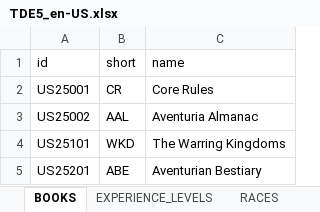
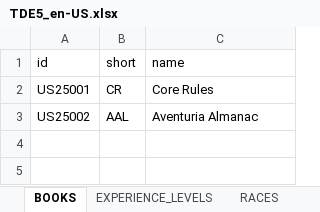
Before and after one commit to elyukai/optolith-client, an Excel workbook: src/data/TDE5_en-US.xlsx, sheet BOOKS, drawn as a sheet; values as stored, in another font and other column widths than the file's, no borders; table styles not drawn; the diff names each change by its address in the sheet, - before the commit and + after, or states it on an @@ line.

Commit message:
Wiki MVP done, fixed English wiki and removed wiki data explanation files

```diff
--- a/src/data/TDE5_en-US.xlsx (sheet BOOKS)
+++ b/src/data/TDE5_en-US.xlsx (sheet BOOKS)
-row 4: US25101 | WKD | The Warring Kingdoms
-row 5: US25201 | ABE | Aventurian Bestiary
```
Also changed, not shown: 44 other files.
